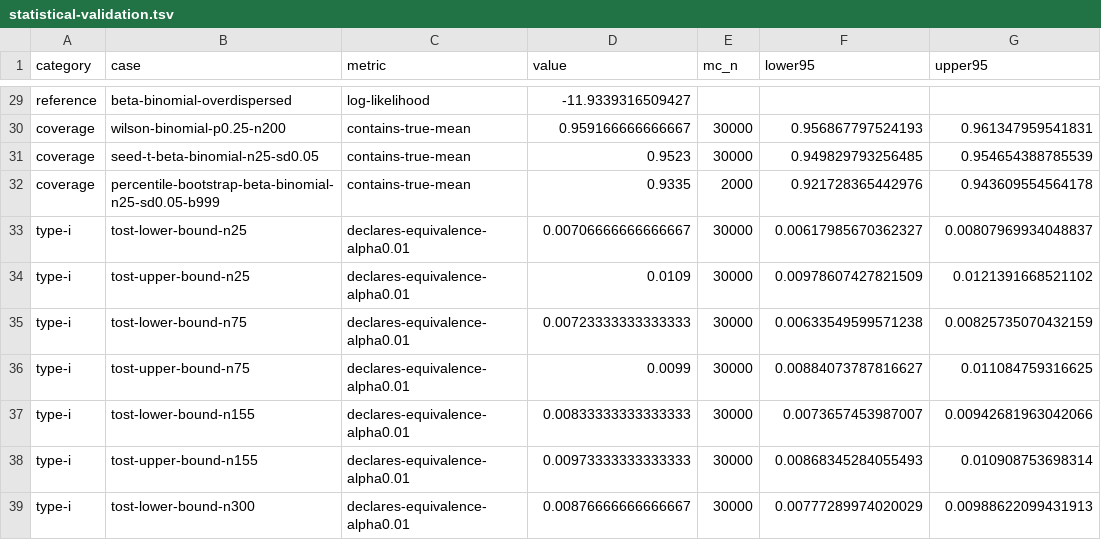
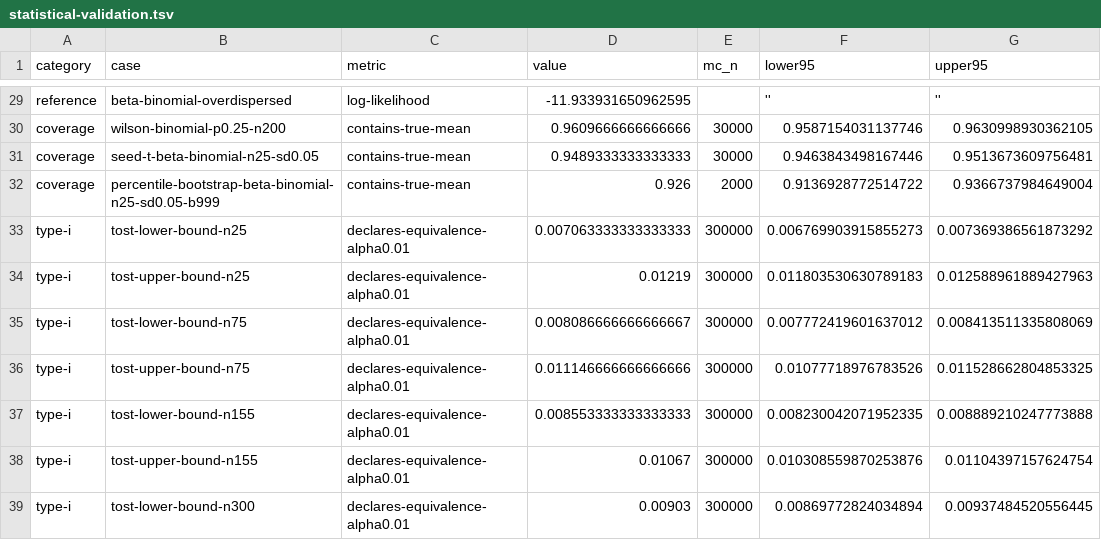
Before and after one commit to Ethical-Tech-CoLab/agentic-language-development, a TSV file: reports/research/statistical-validation.tsv, drawn as a sheet; only a part is shown, gaps mark what is left out; the diff covers the shown part only; the diff names each change by its address in the sheet, - before the commit and + after, or states it on an @@ line.

```diff
--- a/reports/research/statistical-validation.tsv
+++ b/reports/research/statistical-validation.tsv
-D29 (value): -11.9339316509427
+D29 (value): -11.933931650962595
-F29 (lower95): (empty)
+F29 (lower95): ''
-G29 (upper95): (empty)
+G29 (upper95): ''
-D30 (value): 0.959166666666667
+D30 (value): 0.9609666666666666
-F30 (lower95): 0.956867797524193
+F30 (lower95): 0.9587154031137746
-G30 (upper95): 0.961347959541831
+G30 (upper95): 0.9630998930362105
-D31 (value): 0.9523
+D31 (value): 0.9489333333333333
-F31 (lower95): 0.949829793256485
+F31 (lower95): 0.9463843498167446
-G31 (upper95): 0.954654388785539
+G31 (upper95): 0.9513673609756481
-D32 (value): 0.9335
+D32 (value): 0.926
-F32 (lower95): 0.921728365442976
+F32 (lower95): 0.9136928772514722
-G32 (upper95): 0.943609554564178
+G32 (upper95): 0.9366737984649004
-D33 (value): 0.00706666666666667
+D33 (value): 0.007063333333333333
-E33:E39 (mc_n): 30000
+E33:E39 (mc_n): 300000
-F33 (lower95): 0.00617985670362327
+F33 (lower95): 0.006769903915855273
-G33 (upper95): 0.00807969934048837
+G33 (upper95): 0.007369386561873292
-D34 (value): 0.0109
+D34 (value): 0.01219
-F34 (lower95): 0.00978607427821509
+F34 (lower95): 0.011803530630789183
-G34 (upper95): 0.0121391668521102
+G34 (upper95): 0.012588961889427963
-D35 (value): 0.00723333333333333
+D35 (value): 0.008086666666666667
-F35 (lower95): 0.00633549599571238
+F35 (lower95): 0.007772419601637012
-G35 (upper95): 0.00825735070432159
+G35 (upper95): 0.008413511335808069
-D36 (value): 0.0099
+D36 (value): 0.011146666666666666
-F36 (lower95): 0.00884073787816627
+F36 (lower95): 0.01077718976783526
-G36 (upper95): 0.011084759316625
+G36 (upper95): 0.011528662804853325
-D37 (value): 0.00833333333333333
+D37 (value): 0.008553333333333333
-F37 (lower95): 0.0073657453987007
+F37 (lower95): 0.008230042071952335
-G37 (upper95): 0.00942681963042066
+G37 (upper95): 0.008889210247773888
-D38 (value): 0.00973333333333333
+D38 (value): 0.01067
-F38 (lower95): 0.00868345284055493
+F38 (lower95): 0.010308559870253876
-G38 (upper95): 0.010908753698314
+G38 (upper95): 0.01104397157624754
-D39 (value): 0.00876666666666667
+D39 (value): 0.00903
-F39 (lower95): 0.00777289974020029
+F39 (lower95): 0.00869772824034894
-G39 (upper95): 0.00988622099431913
+G39 (upper95): 0.00937484520556445
```
Also changed, not shown: 160 edited cells elsewhere in this file, 3 other files.
